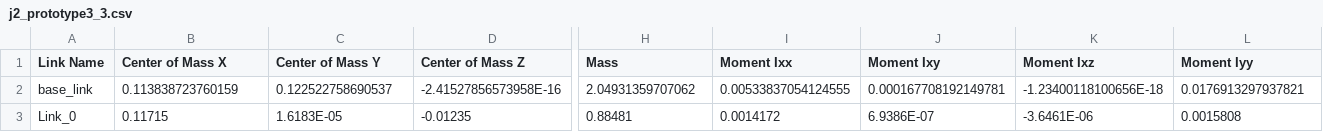
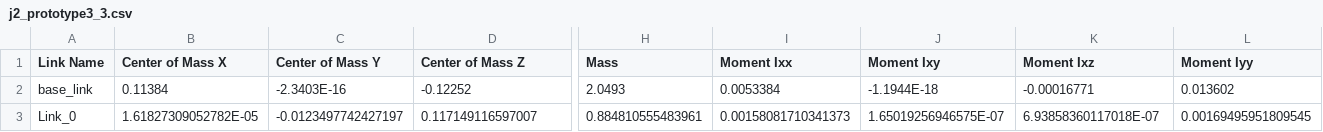
Before and after one commit to Ndrusr/JESS-2.0, a CSV file: j2_prototype3_3/urdf/j2_prototype3_3.csv, drawn as a sheet; only a part is shown, gaps mark what is left out; the diff covers the shown part only; the diff names each change by its address in the sheet, - before the commit and + after, or states it on an @@ line.

Commit message:
Updated URDF with new origins
Attempt to fix problem with urdf render

```diff
--- a/j2_prototype3_3/urdf/j2_prototype3_3.csv
+++ b/j2_prototype3_3/urdf/j2_prototype3_3.csv
-B2 (Center of Mass X): 0.113838723760159
+B2 (Center of Mass X): 0.11384
-C2 (Center of Mass Y): 0.122522758690537
+C2 (Center of Mass Y): -2.3403E-16
-D2 (Center of Mass Z): -2.41527856573958E-16
+D2 (Center of Mass Z): -0.12252
-H2 (Mass): 2.04931359707062
+H2 (Mass): 2.0493
-I2 (Moment Ixx): 0.00533837054124555
+I2 (Moment Ixx): 0.0053384
-J2 (Moment Ixy): 0.000167708192149781
+J2 (Moment Ixy): -1.1944E-18
-K2 (Moment Ixz): -1.23400118100656E-18
+K2 (Moment Ixz): -0.00016771
-L2 (Moment Iyy): 0.0176913297937821
+L2 (Moment Iyy): 0.013602
-B3 (Center of Mass X): 0.11715
+B3 (Center of Mass X): 1.61827309052782E-05
-C3 (Center of Mass Y): 1.6183E-05
+C3 (Center of Mass Y): -0.0123497742427197
-D3 (Center of Mass Z): -0.01235
+D3 (Center of Mass Z): 0.117149116597007
-H3 (Mass): 0.88481
+H3 (Mass): 0.884810555483961
-I3 (Moment Ixx): 0.0014172
+I3 (Moment Ixx): 0.00158081710341373
-J3 (Moment Ixy): 6.9386E-07
+J3 (Moment Ixy): 1.65019256946575E-07
-K3 (Moment Ixz): -3.6461E-06
+K3 (Moment Ixz): 6.93858360117018E-07
-L3 (Moment Iyy): 0.0015808
+L3 (Moment Iyy): 0.00169495951809545
```
Also changed, not shown: 58 edited cells elsewhere in this file, 4 other files.
